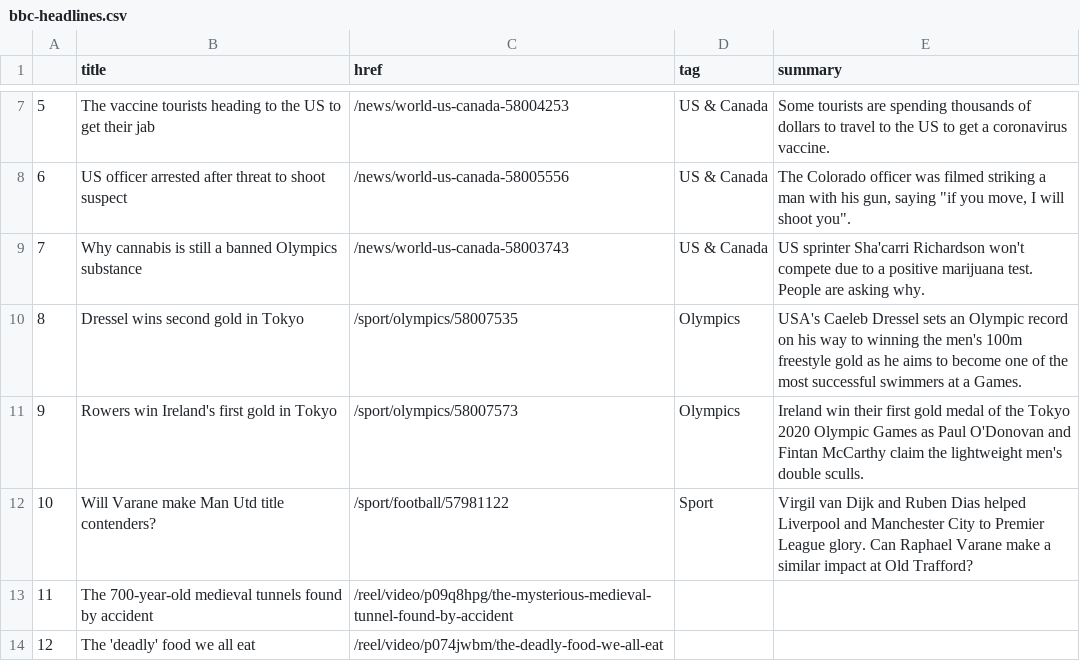
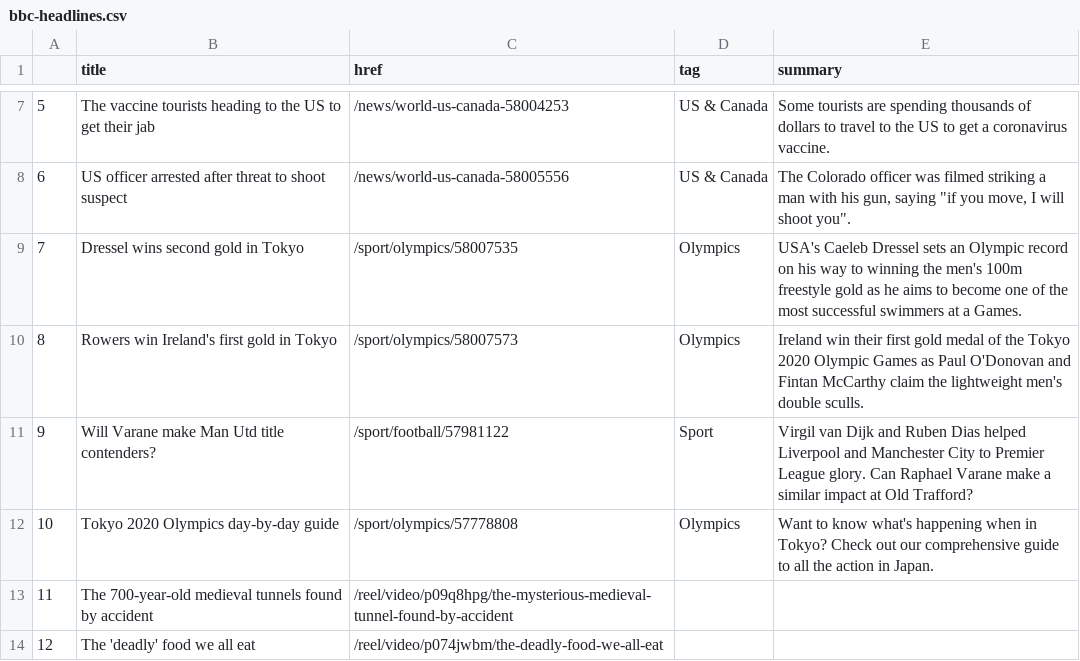
Before and after one commit to jjs021/auto_scraper, a CSV file: bbc-headlines.csv, drawn as a sheet; only a part is shown, gaps mark what is left out; removed rows and columns are numbered as before the commit, all else as after; the diff names each change by its address in the sheet, - before the commit and + after, or states it on an @@ line.

```diff
--- a/bbc-headlines.csv
+++ b/bbc-headlines.csv
-row 9: 7 | Why cannabis is still a banned Olympics substance | /news/world-us-canada-58003743 | US & Canada | US sprinter Sha'carri Richardson won't compete due to a positive marijuana test. People are asking why.
@@ column A renumbered between rows 9 and 11 @@
+row 12: 10 | Tokyo 2020 Olympics day-by-day guide | /sport/olympics/57778808 | Olympics | Want to know what's happening when in Tokyo? Check out our comprehensive guide to all the action in Japan.
```
